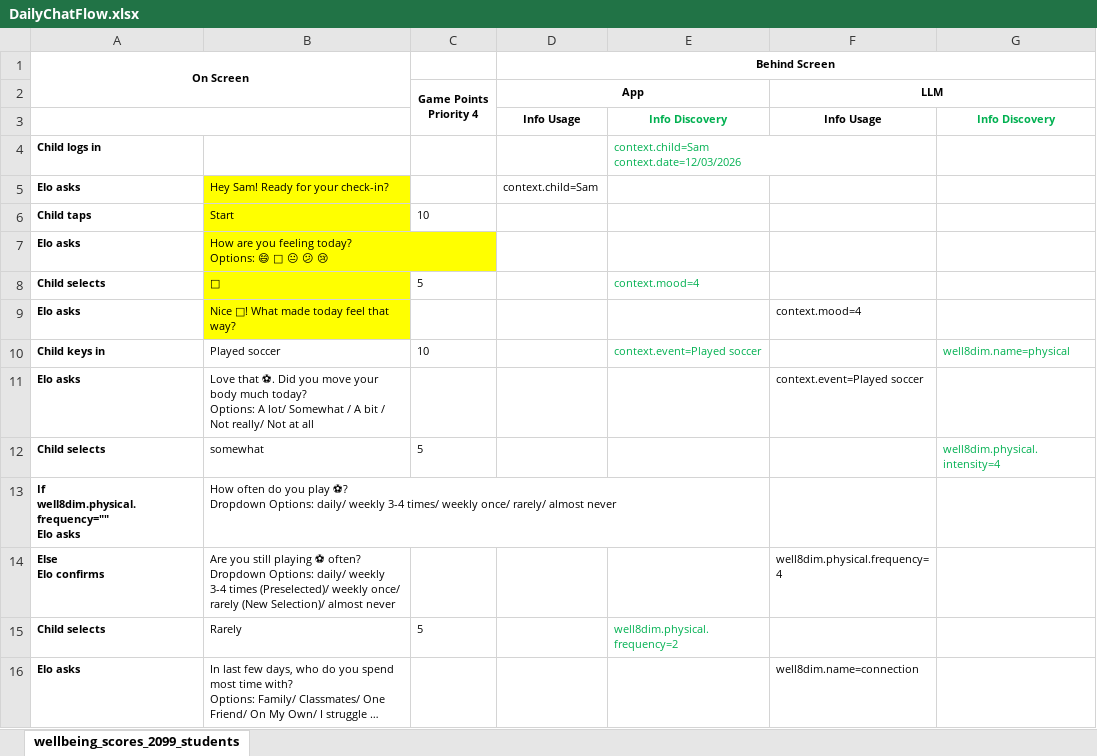
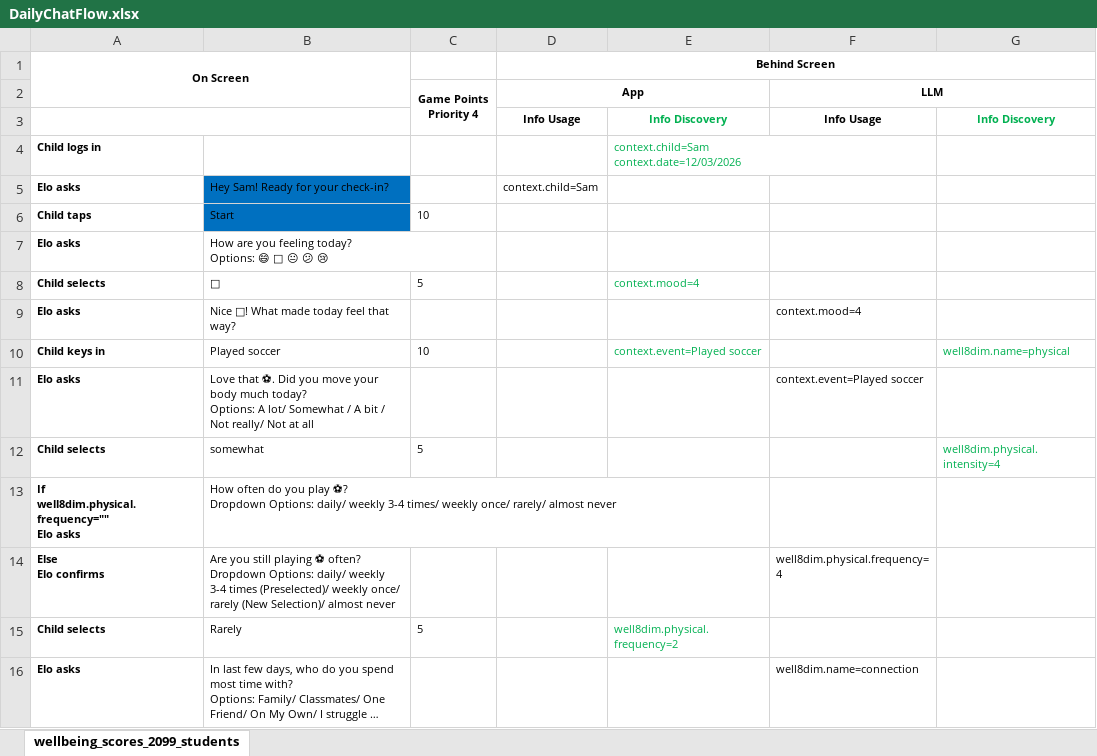
Before and after one commit to anodiamadmin/wellbeingbuddy-anodiam, an Excel workbook: business_analysis/AI/DailyChatFlow.xlsx, sheet wellbeing_scores_2099_students, drawn as a sheet; only a part is shown; long unchanged cells end in …; values as stored, in another font and other column widths than the file's, no borders; the diff names each change by its address in the sheet, - before the commit and + after, or states it on an @@ line.

Commit message:
Update DailyChatFlow.xlsx

```diff
--- a/business_analysis/AI/DailyChatFlow.xlsx (sheet wellbeing_scores_2099_students)
+++ b/business_analysis/AI/DailyChatFlow.xlsx (sheet wellbeing_scores_2099_students)
-B5:B6 fill: #FFFF00
+B5:B6 fill: #0070C0
-B7:B9 fill: #FFFF00
+B7:B9 fill: none
```
